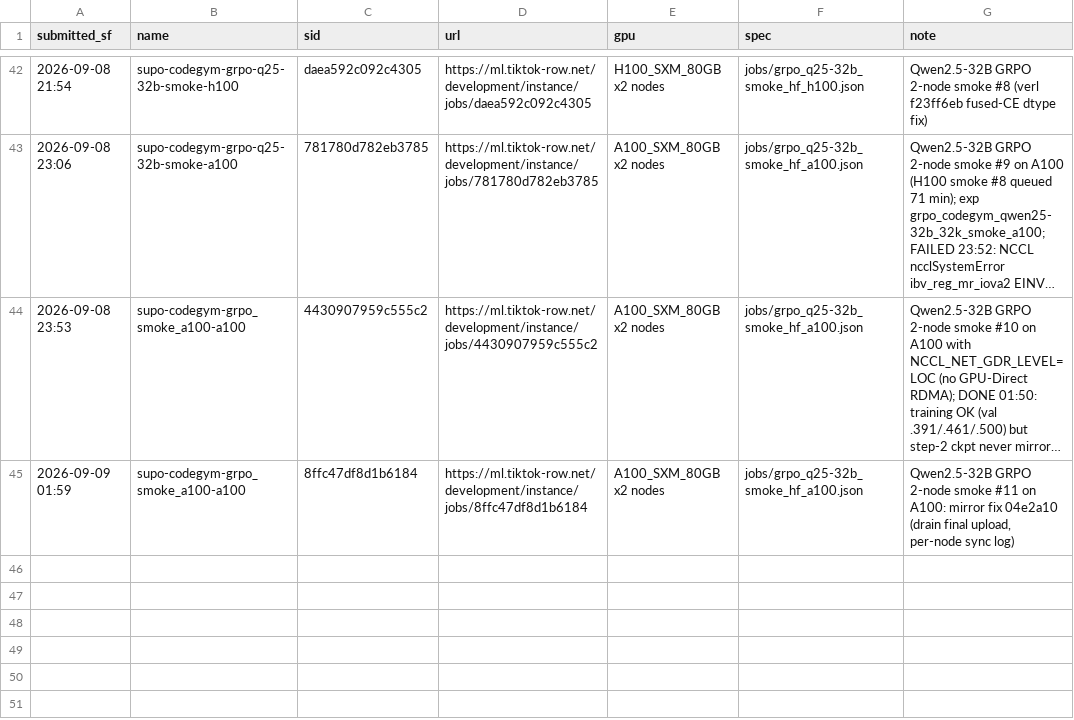
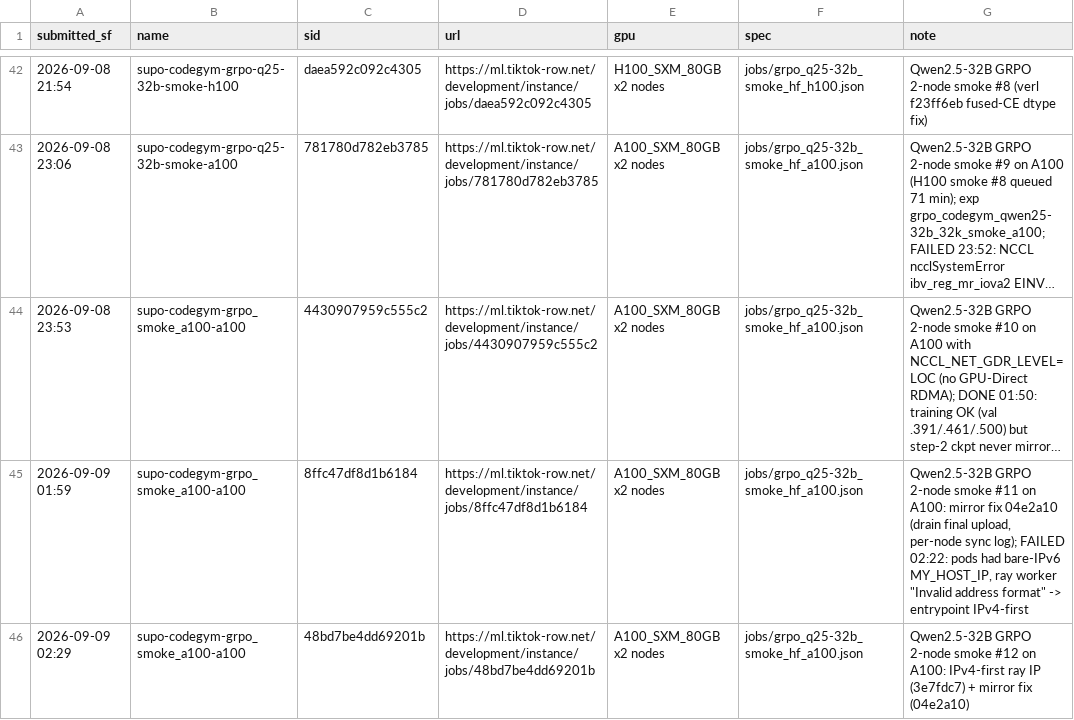
Before and after one commit to RainyFields/supo_codegym, a TSV file: jobs/JOBS.tsv, drawn as a sheet; only a part is shown, gaps mark what is left out; long unchanged cells end in …; the diff names each change by its address in the sheet, - before the commit and + after, or states it on an @@ line.

```diff
--- a/jobs/JOBS.tsv
+++ b/jobs/JOBS.tsv
-G45 (note): …per-node sync log)
+G45 (note): …per-node sync log); FAILED 02:22: pods had bare-IPv6 MY_HOST_IP, ray worker "Invalid address format" -> entrypoint IPv4-first
+row 46: 2026-09-09 02:29 | supo-codegym-grpo_smoke_a100-a100 | 48bd7be4dd69201b | https://ml.tiktok-row.net/development/instance/jobs/48bd7be4dd69201b | A100_SXM_80GB x2 nodes | jobs/grpo_q25-32b_smoke_hf_a100.json | Qwen2.5-32B GRPO 2-node smoke #12 on A100: IPv4-first ray IP (3e7fdc7) + mirror fix (04e2a10)
```
